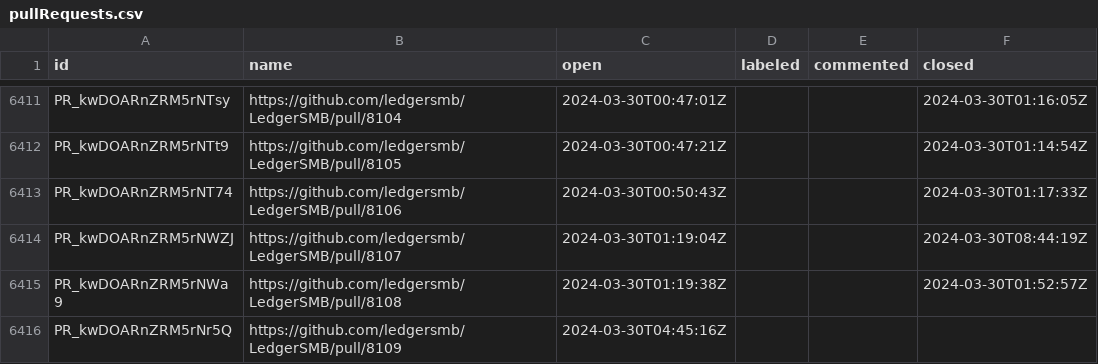
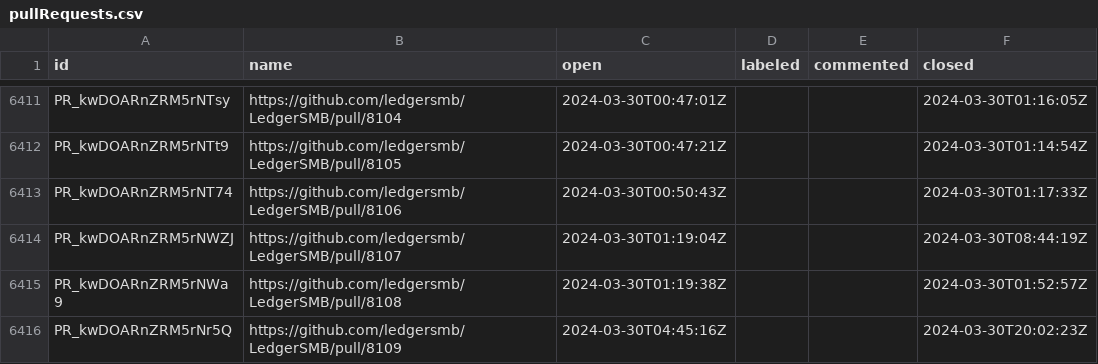
Before and after one commit to ledgersmb/ledgersmb-oselvar, a CSV file: data/ledgersmb/LedgerSMB/pullRequests.csv, drawn as a sheet; only a part is shown, gaps mark what is left out.

```diff
--- a/data/ledgersmb/LedgerSMB/pullRequests.csv
+++ b/data/ledgersmb/LedgerSMB/pullRequests.csv
@@ -6415,2 +6415,2 @@ PR_kwDOARnZRM5rNWZJ,https://github.com/ledgersmb/LedgerSMB/pull/8107,2024-03-30T
 PR_kwDOARnZRM5rNWa9,https://github.com/ledgersmb/LedgerSMB/pull/8108,2024-03-30T01:19:38Z,,,2024-03-30T01:52:57Z
-PR_kwDOARnZRM5rNr5Q,https://github.com/ledgersmb/LedgerSMB/pull/8109,2024-03-30T04:45:16Z,,,
+PR_kwDOARnZRM5rNr5Q,https://github.com/ledgersmb/LedgerSMB/pull/8109,2024-03-30T04:45:16Z,,,2024-03-30T20:02:23Z
```
